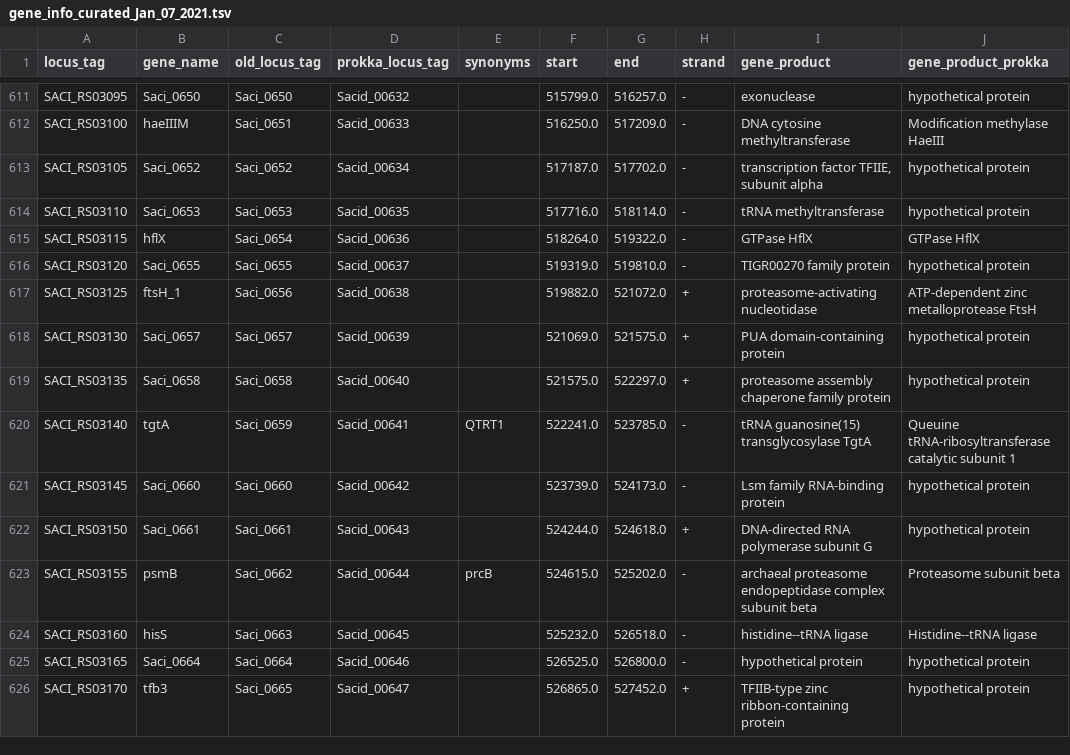
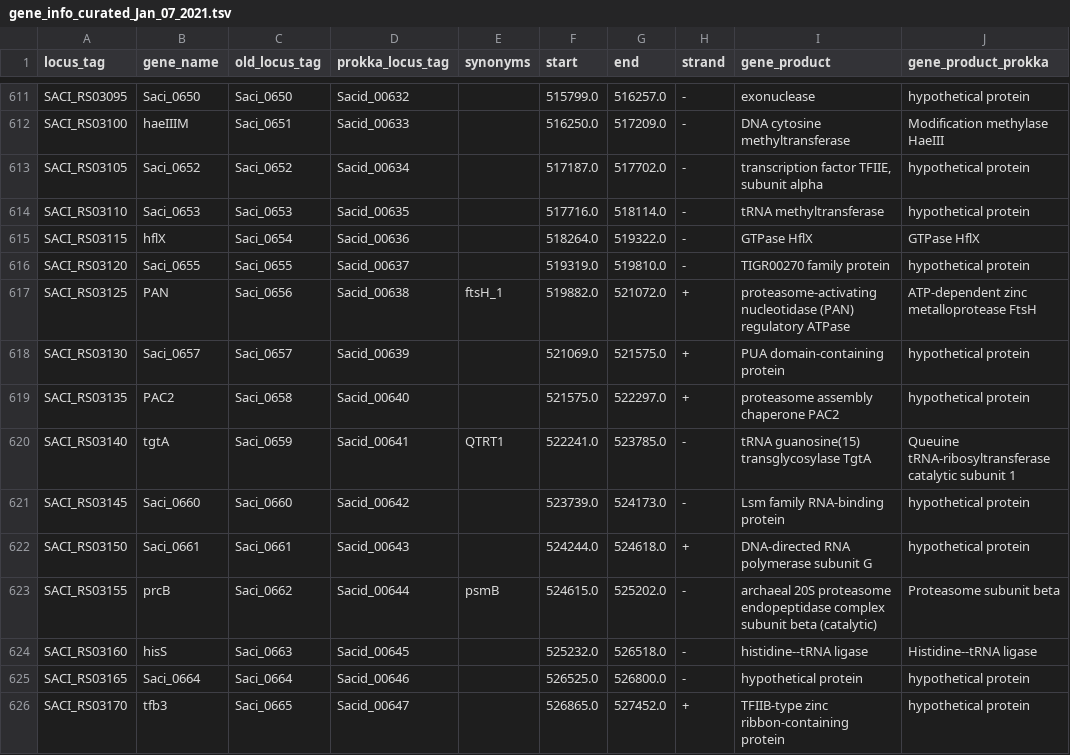
Before and after one commit to SBRG/modulome_saci, a TSV file: data/gene_info_curated_Jan_07_2021.tsv, drawn as a sheet; only a part is shown, gaps mark what is left out; the diff covers the shown part only; the diff names each change by its address in the sheet, - before the commit and + after, or states it on an @@ line.

```diff
--- a/data/gene_info_curated_Jan_07_2021.tsv
+++ b/data/gene_info_curated_Jan_07_2021.tsv
-B617 (gene_name): ftsH_1
+B617 (gene_name): PAN
-E617 (synonyms): (empty)
+E617 (synonyms): ftsH_1
-I617 (gene_product): proteasome-activating nucleotidase
+I617 (gene_product): proteasome-activating nucleotidase (PAN) regulatory ATPase
-B619 (gene_name): Saci_0658
+B619 (gene_name): PAC2
-I619 (gene_product): proteasome assembly chaperone family protein
+I619 (gene_product): proteasome assembly chaperone PAC2
-B623 (gene_name): psmB
+B623 (gene_name): prcB
-E623 (synonyms): prcB
+E623 (synonyms): psmB
-I623 (gene_product): archaeal proteasome endopeptidase complex subunit beta
+I623 (gene_product): archaeal 20S proteasome endopeptidase complex subunit beta (catalytic)
```
Also changed, not shown: 69 edited cells elsewhere in this file, data/iModulon_table.csv, data/kegg_module_enrichments.csv, 4 other files.
